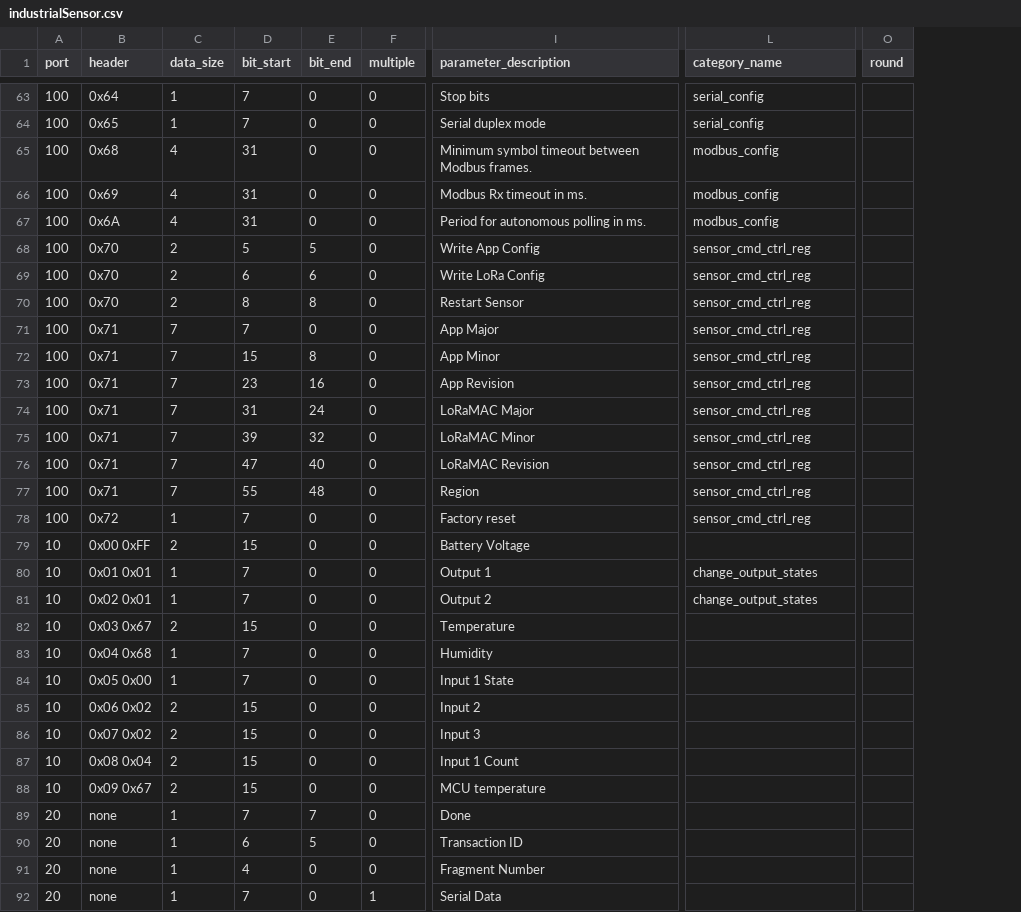
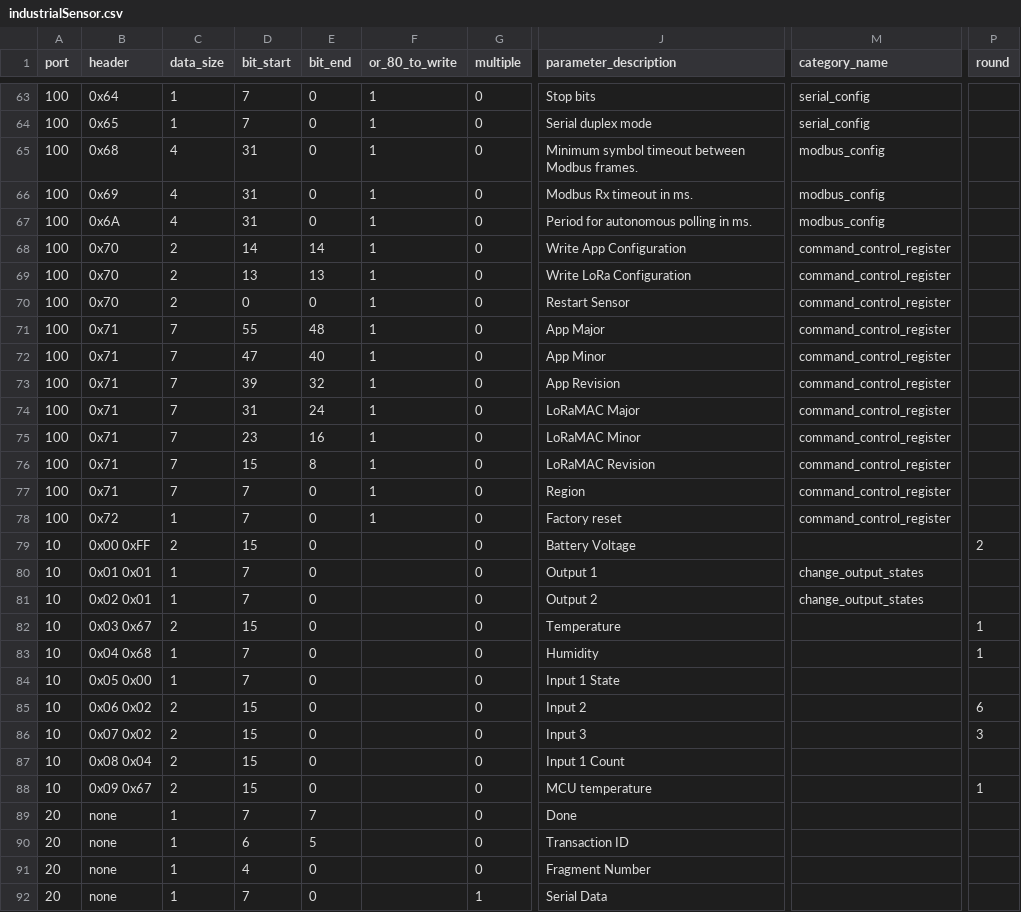
Before and after one commit to taraskuzyk/tek-sensor-config-backend-x-telia, a CSV file: resources/industrialSensor.csv, drawn as a sheet; only a part is shown, gaps mark what is left out; addresses are those after the commit; the diff covers the shown part only; the diff names each change by its address in the sheet, - before the commit and + after, or states it on an @@ line.

```diff
--- a/resources/industrialSensor.csv
+++ b/resources/industrialSensor.csv
+column F (or_80_to_write), rows 63-78: all 1
-D68 (bit_start): 5
+D68 (bit_start): 14
-E68 (bit_end): 5
+E68 (bit_end): 14
-J68 (parameter_description): Write App Config
+J68 (parameter_description): Write App Configuration
-M68:M78 (category_name): sensor_cmd_ctrl_reg
+M68:M78 (category_name): command_control_register
-D69 (bit_start): 6
+D69 (bit_start): 13
-E69 (bit_end): 6
+E69 (bit_end): 13
-J69 (parameter_description): Write LoRa Config
+J69 (parameter_description): Write LoRa Configuration
-D70 (bit_start): 8
+D70 (bit_start): 0
-E70 (bit_end): 8
+E70 (bit_end): 0
-D71 (bit_start): 7
+D71 (bit_start): 55
-E71 (bit_end): 0
+E71 (bit_end): 48
-D72 (bit_start): 15
+D72 (bit_start): 47
-E72 (bit_end): 8
+E72 (bit_end): 40
-D73 (bit_start): 23
+D73 (bit_start): 39
-E73 (bit_end): 16
+E73 (bit_end): 32
-D75 (bit_start): 39
+D75 (bit_start): 23
-E75 (bit_end): 32
+E75 (bit_end): 16
-D76 (bit_start): 47
+D76 (bit_start): 15
-E76 (bit_end): 40
+E76 (bit_end): 8
-D77 (bit_start): 55
+D77 (bit_start): 7
-E77 (bit_end): 48
+E77 (bit_end): 0
-P79 (round): (empty)
+P79 (round): 2
-P82:P83 (round): (empty)
+P82:P83 (round): 1
-P85 (round): (empty)
+P85 (round): 6
-P86 (round): (empty)
+P86 (round): 3
-P88 (round): (empty)
+P88 (round): 1
```
Also changed, not shown: 4 edited cells elsewhere in this file, resources/agriculturalSensor.csv, resources/bleTracker.csv, 13 other files.
